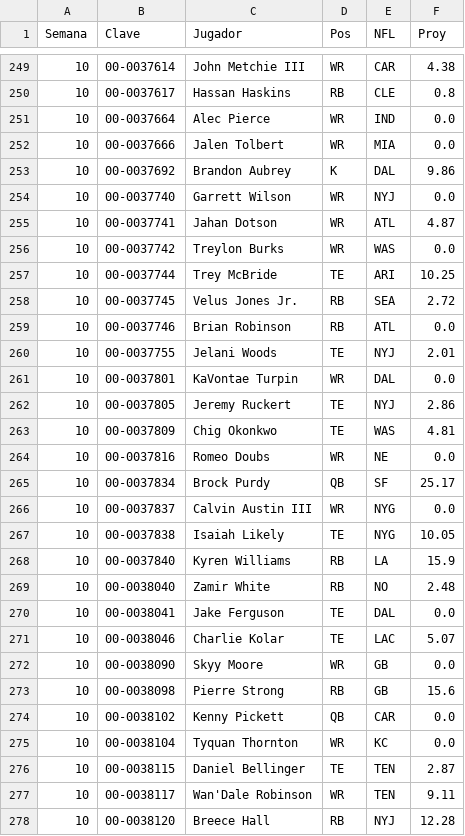
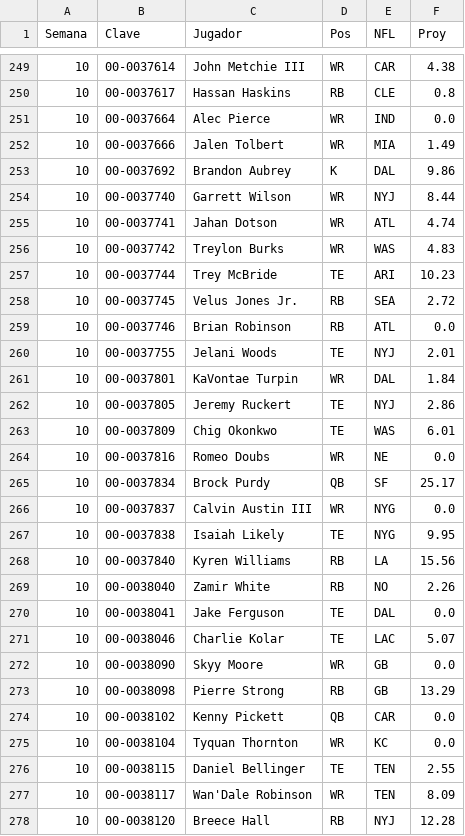
Before and after one commit to Golazo20XX/sunday-locker, a CSV file: historial/puro_2026_s10.csv, drawn as a sheet; only a part is shown, gaps mark what is left out; the diff covers the shown part only.

```diff
--- a/historial/puro_2026_s10.csv
+++ b/historial/puro_2026_s10.csv
@@ -251,8 +251,8 @@ Semana,Clave,Jugador,Pos,NFL,Proy
 10,00-0037664,Alec Pierce,WR,IND,0.0
-10,00-0037666,Jalen Tolbert,WR,MIA,0.0
+10,00-0037666,Jalen Tolbert,WR,MIA,1.49
 10,00-0037692,Brandon Aubrey,K,DAL,9.86
-10,00-0037740,Garrett Wilson,WR,NYJ,0.0
-10,00-0037741,Jahan Dotson,WR,ATL,4.87
-10,00-0037742,Treylon Burks,WR,WAS,0.0
-10,00-0037744,Trey McBride,TE,ARI,10.25
+10,00-0037740,Garrett Wilson,WR,NYJ,8.44
+10,00-0037741,Jahan Dotson,WR,ATL,4.74
+10,00-0037742,Treylon Burks,WR,WAS,4.83
+10,00-0037744,Trey McBride,TE,ARI,10.23
 10,00-0037745,Velus Jones Jr.,RB,SEA,2.72
@@ -260,5 +260,5 @@ Semana,Clave,Jugador,Pos,NFL,Proy
 10,00-0037755,Jelani Woods,TE,NYJ,2.01
-10,00-0037801,KaVontae Turpin,WR,DAL,0.0
+10,00-0037801,KaVontae Turpin,WR,DAL,1.84
 10,00-0037805,Jeremy Ruckert,TE,NYJ,2.86
-10,00-0037809,Chig Okonkwo,TE,WAS,4.81
+10,00-0037809,Chig Okonkwo,TE,WAS,6.01
 10,00-0037816,Romeo Doubs,WR,NE,0.0
@@ -266,5 +266,5 @@ Semana,Clave,Jugador,Pos,NFL,Proy
 10,00-0037837,Calvin Austin III,WR,NYG,0.0
-10,00-0037838,Isaiah Likely,TE,NYG,10.05
-10,00-0037840,Kyren Williams,RB,LA,15.9
-10,00-0038040,Zamir White,RB,NO,2.48
+10,00-0037838,Isaiah Likely,TE,NYG,9.95
+10,00-0037840,Kyren Williams,RB,LA,15.56
+10,00-0038040,Zamir White,RB,NO,2.26
 10,00-0038041,Jake Ferguson,TE,DAL,0.0
@@ -272,7 +272,7 @@ Semana,Clave,Jugador,Pos,NFL,Proy
 10,00-0038090,Skyy Moore,WR,GB,0.0
-10,00-0038098,Pierre Strong,RB,GB,15.6
+10,00-0038098,Pierre Strong,RB,GB,13.29
 10,00-0038102,Kenny Pickett,QB,CAR,0.0
 10,00-0038104,Tyquan Thornton,WR,KC,0.0
-10,00-0038115,Daniel Bellinger,TE,TEN,2.87
-10,00-0038117,Wan'Dale Robinson,WR,TEN,9.11
+10,00-0038115,Daniel Bellinger,TE,TEN,2.55
+10,00-0038117,Wan'Dale Robinson,WR,TEN,8.09
 10,00-0038120,Breece Hall,RB,NYJ,12.28
```
Also changed, not shown: 179 edited cells elsewhere in this file, historial/proy_2026_s10.csv, 6 other files.
